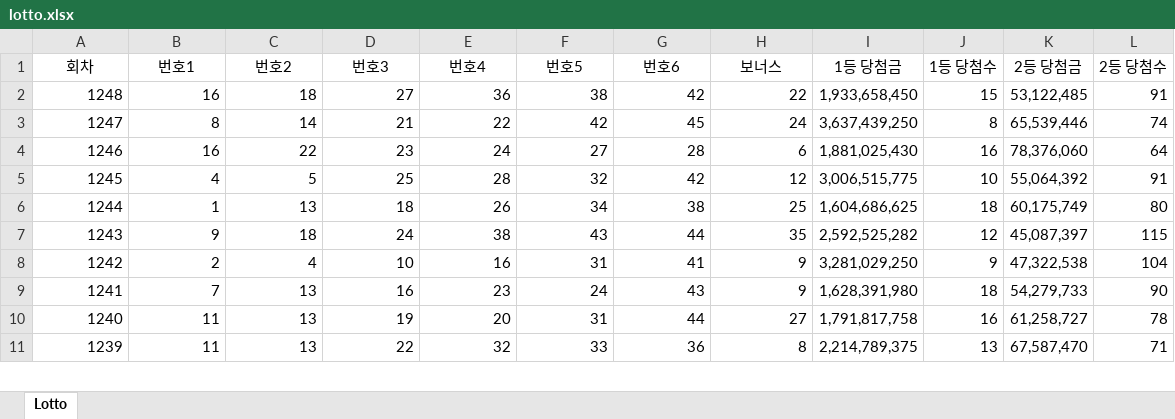
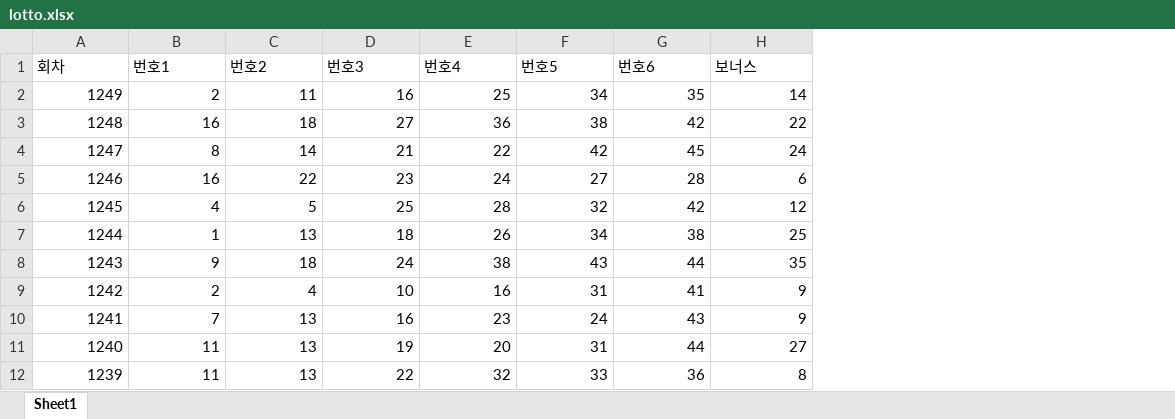
Before and after one commit to sajea82/aix_process1012, an Excel workbook: p1108/file/lotto.xlsx, sheet Sheet1, drawn as a sheet; only a part is shown; values as stored, in another font and other column widths than the file's, no borders; removed rows and columns are numbered as before the commit, all else as after; the diff names each change by its address in the sheet, - before the commit and + after, or states it on an @@ line.

```diff
--- a/p1108/file/lotto.xlsx (sheet Sheet1)
+++ b/p1108/file/lotto.xlsx (sheet Sheet1)
-sheet tab: Lotto
+sheet tab: Sheet1
-column I (1등 당첨금), rows 2-11: 1,933,658,450 | 3,637,439,250 | 1,881,025,430 | 3,006,515,775 | 1,604,686,625 | 2,592,525,282 | 3,281,029,250 | 1,628,391,980 | 1,791,817,758 | 2,214,789,375
-column J (1등 당첨수), rows 2-11: 15 | 8 | 16 | 10 | 18 | 12 | 9 | 18 | 16 | 13
-column K (2등 당첨금), rows 2-11: 53,122,485 | 65,539,446 | 78,376,060 | 55,064,392 | 60,175,749 | 45,087,397 | 47,322,538 | 54,279,733 | 61,258,727 | 67,587,470
-column L (2등 당첨수), rows 2-11: 91 | 74 | 64 | 91 | 80 | 115 | 104 | 90 | 78 | 71
-A1:H1 alignment: center
+A1:H1 alignment: left
+row 2: 1249 | 2 | 11 | 16 | 25 | 34 | 35 | 14
```
Also changed, not shown: 4 other files.
